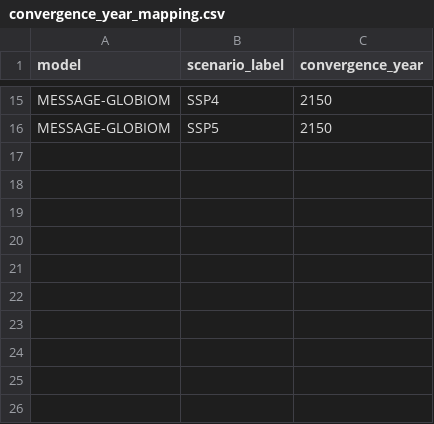
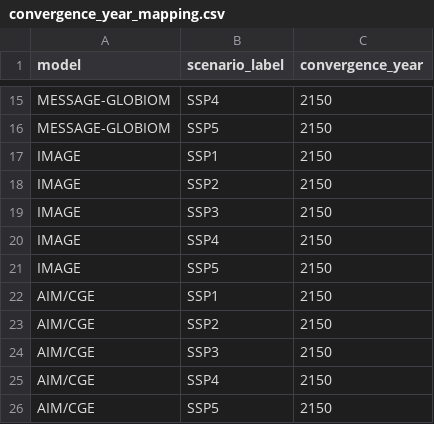
Before and after one commit to iiasa/emissions_downscaling, a CSV file: input/mappings/convergence_year_mapping.csv, drawn as a sheet; only a part is shown, gaps mark what is left out; the diff names each change by its address in the sheet, - before the commit and + after, or states it on an @@ line.

Commit message:
Updated convergence year mapping for IMAGE and AIM.

```diff
--- a/input/mappings/convergence_year_mapping.csv
+++ b/input/mappings/convergence_year_mapping.csv
+row 17: IMAGE | SSP1 | 2150
+row 18: IMAGE | SSP2 | 2150
+row 19: IMAGE | SSP3 | 2150
+row 20: IMAGE | SSP4 | 2150
+row 21: IMAGE | SSP5 | 2150
+row 22: AIM/CGE | SSP1 | 2150
+row 23: AIM/CGE | SSP2 | 2150
+row 24: AIM/CGE | SSP3 | 2150
+row 25: AIM/CGE | SSP4 | 2150
+row 26: AIM/CGE | SSP5 | 2150
```
